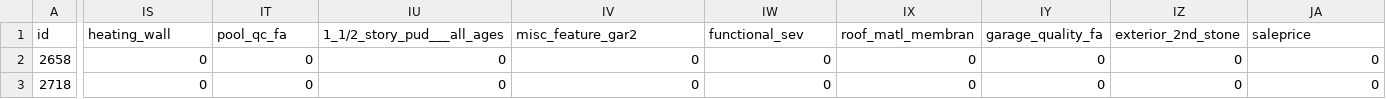
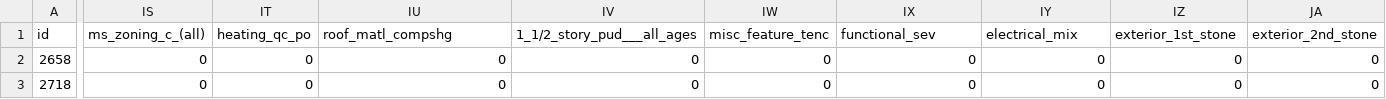
Before and after one commit to jamjahal/home_price_prediction, a CSV file: datasets/test_clean.csv, drawn as a sheet; only a part is shown, gaps mark what is left out; the diff covers the shown part only; the diff names each change by its address in the sheet, - before the commit and + after, or states it on an @@ line.

```diff
--- a/datasets/test_clean.csv
+++ b/datasets/test_clean.csv
-IS1: heating_wall
+IS1: ms_zoning_c_(all)
-IT1: pool_qc_fa
+IT1: heating_qc_po
-IU1: 1_1/2_story_pud___all_ages
+IU1: roof_matl_compshg
-IV1: misc_feature_gar2
+IV1: 1_1/2_story_pud___all_ages
-IW1: functional_sev
+IW1: misc_feature_tenc
-IX1: roof_matl_membran
+IX1: functional_sev
-IY1: garage_quality_fa
+IY1: electrical_mix
-IZ1: exterior_2nd_stone
+IZ1: exterior_1st_stone
-JA1: saleprice
+JA1: exterior_2nd_stone
```
Also changed, not shown: 20 edited cells elsewhere in this file, Submissions/submission_10.csv, 9 other files.
